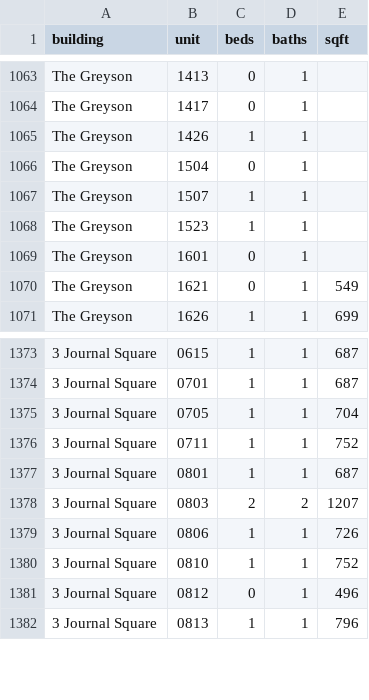
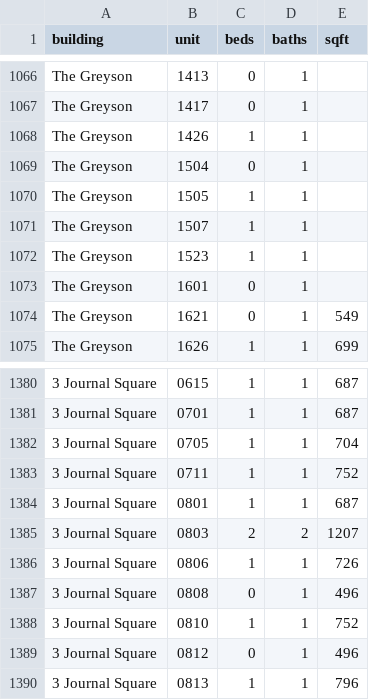
Before and after one commit to akski87/market-monitor, a CSV file: markets/jersey-city/data/exports/physical_attributes.csv, drawn as a sheet; only a part is shown, gaps mark what is left out; the diff covers the shown part only; the diff names each change by its address in the sheet, - before the commit and + after, or states it on an @@ line.

```diff
--- a/markets/jersey-city/data/exports/physical_attributes.csv
+++ b/markets/jersey-city/data/exports/physical_attributes.csv
+row 1070: The Greyson | 1505 | 1 | 1
+row 1387: 3 Journal Square | 0808 | 0 | 1 | 496
```
Also changed, not shown: 6 added rows elsewhere in this file, markets/jersey-city/data/exports/units_12mo.csv, markets/jersey-city/data/exports/units_latest.csv, 26 other files.
